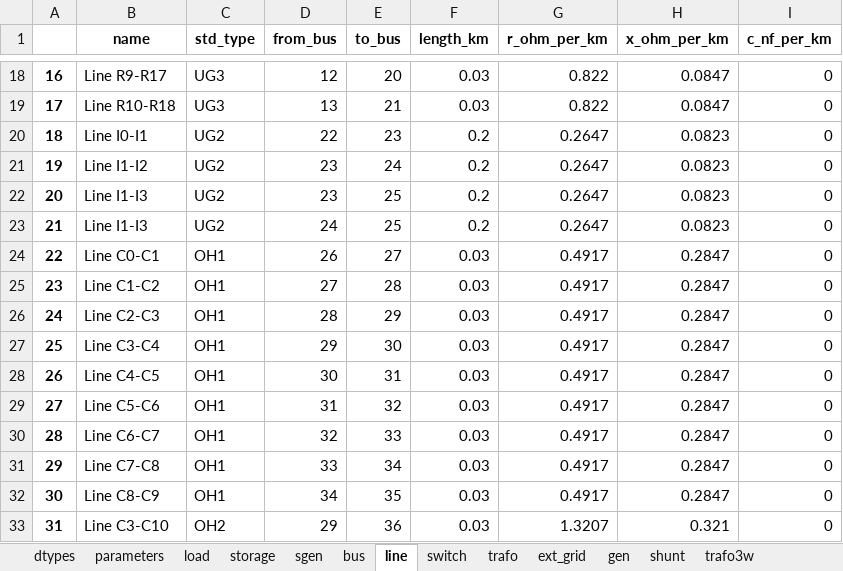
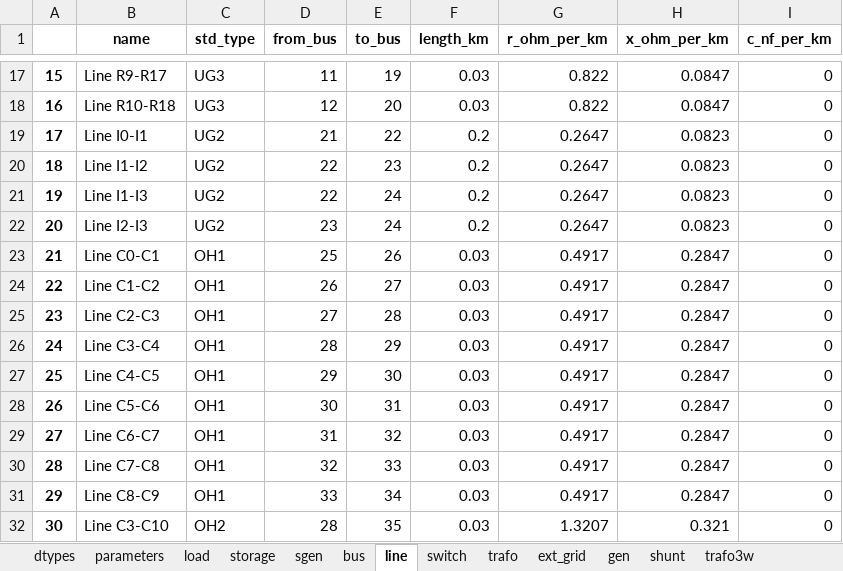
Before and after one commit to samuraisoldier/Final-Year-Project, an Excel workbook: circuits/net2.xlsx, sheet line, drawn as a sheet; only a part is shown, gaps mark what is left out; values as stored, in another font and other column widths than the file's, no borders; addresses are those after the commit; the diff covers the shown part only; the diff names each change by its address in the sheet, - before the commit and + after, or states it on an @@ line.

```diff
--- a/circuits/net2.xlsx (sheet line)
+++ b/circuits/net2.xlsx (sheet line)
@@ column A renumbered from row 2 down @@
-D17 (from_bus): 12
+D17 (from_bus): 11
-E17 (to_bus): 20
+E17 (to_bus): 19
-D18 (from_bus): 13
+D18 (from_bus): 12
-E18 (to_bus): 21
+E18 (to_bus): 20
-D19 (from_bus): 22
+D19 (from_bus): 21
-E19 (to_bus): 23
+E19 (to_bus): 22
-D20:D21 (from_bus): 23
+D20:D21 (from_bus): 22
-E20 (to_bus): 24
+E20 (to_bus): 23
-E21:E22 (to_bus): 25
+E21:E22 (to_bus): 24
-B22 (name): Line I1-I3
+B22 (name): Line I2-I3
-D22 (from_bus): 24
+D22 (from_bus): 23
-D23 (from_bus): 26
+D23 (from_bus): 25
-E23 (to_bus): 27
+E23 (to_bus): 26
-D24 (from_bus): 27
+D24 (from_bus): 26
-E24 (to_bus): 28
+E24 (to_bus): 27
-D25 (from_bus): 28
+D25 (from_bus): 27
-E25 (to_bus): 29
+E25 (to_bus): 28
-D26 (from_bus): 29
+D26 (from_bus): 28
-E26 (to_bus): 30
+E26 (to_bus): 29
-D27 (from_bus): 30
+D27 (from_bus): 29
-E27 (to_bus): 31
+E27 (to_bus): 30
-D28 (from_bus): 31
+D28 (from_bus): 30
-E28 (to_bus): 32
+E28 (to_bus): 31
-D29 (from_bus): 32
+D29 (from_bus): 31
-E29 (to_bus): 33
+E29 (to_bus): 32
-D30 (from_bus): 33
+D30 (from_bus): 32
-E30 (to_bus): 34
+E30 (to_bus): 33
-D31 (from_bus): 34
+D31 (from_bus): 33
-E31 (to_bus): 35
+E31 (to_bus): 34
-D32 (from_bus): 29
+D32 (from_bus): 28
-E32 (to_bus): 36
+E32 (to_bus): 35
```
Also changed, not shown: 1 removed row and 88 edited cells elsewhere in this sheet, sheet load, sheet sgen, sheet switch, sheet bus, sheet storage, sheet trafo, 11 other files.
